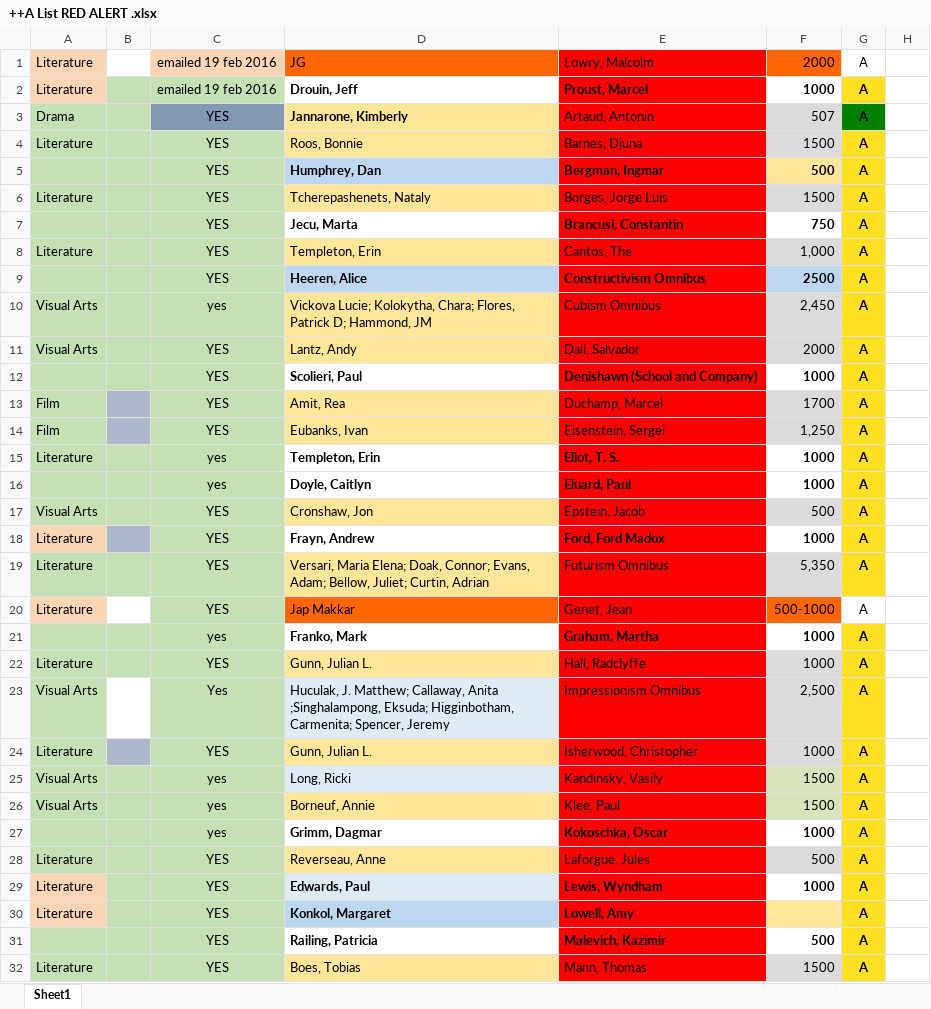
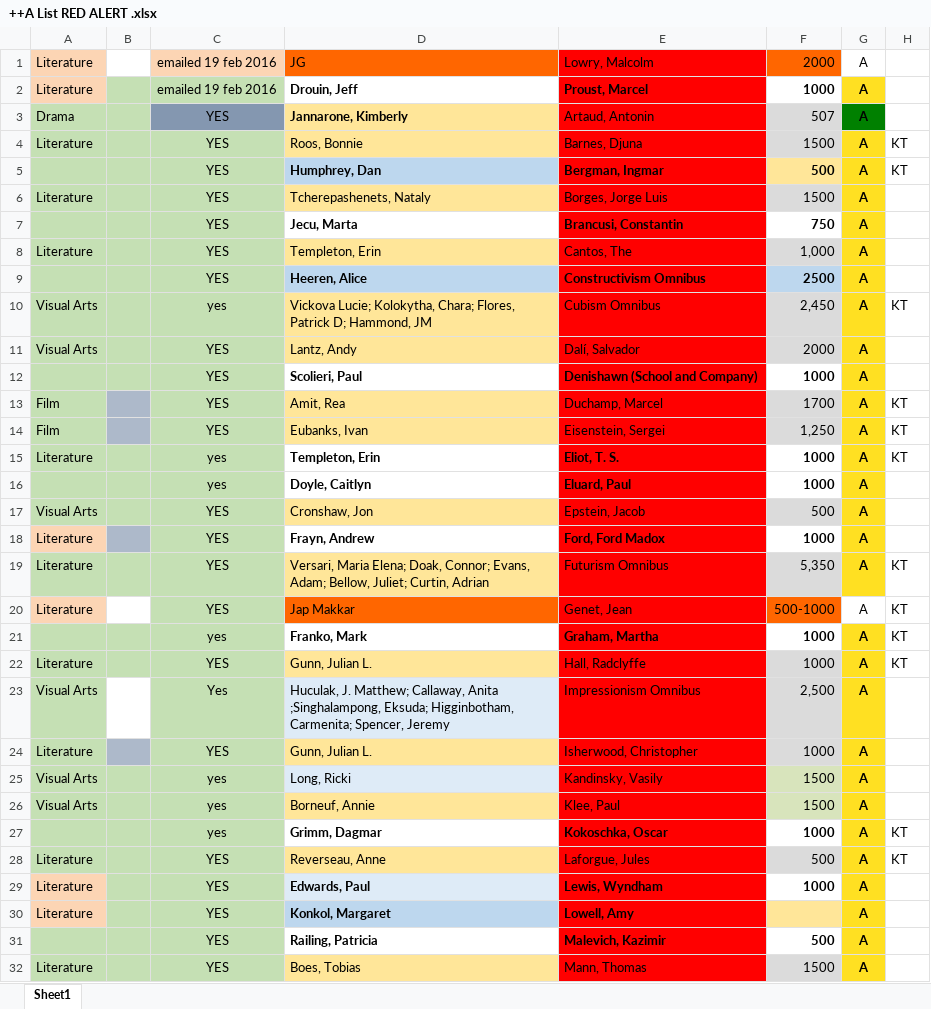
Before and after one commit to GhostProf/REM, an Excel workbook: 1_Templated Entries/++A List RED ALERT .xlsx, sheet Sheet1, drawn as a sheet; only a part is shown; values as stored, in another font and other column widths than the file's, no borders; the diff covers the shown part only; the diff names each change by its address in the sheet, - before the commit and + after, or states it on an @@ line.

Commit message:
updated Red Alert list

```diff
--- a/1_Templated Entries/++A List RED ALERT .xlsx (sheet Sheet1)
+++ b/1_Templated Entries/++A List RED ALERT .xlsx (sheet Sheet1)
-H4:H5: (empty)
+H4:H5: KT
-H10: (empty)
+H10: KT
-H13:H15: (empty)
+H13:H15: KT
-H19:H22: (empty)
+H19:H22: KT
-H27:H28: (empty)
+H27:H28: KT
```
Also changed, not shown: 7 edited cells elsewhere in this sheet, 1 other file.
